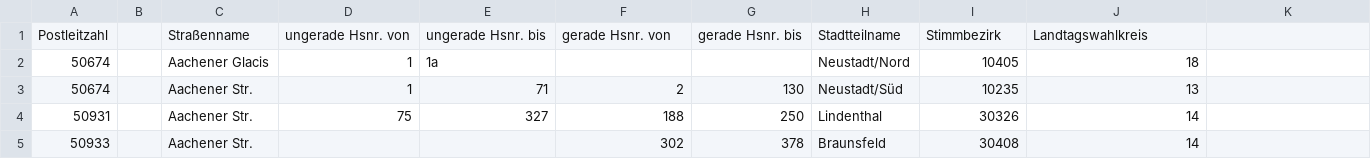
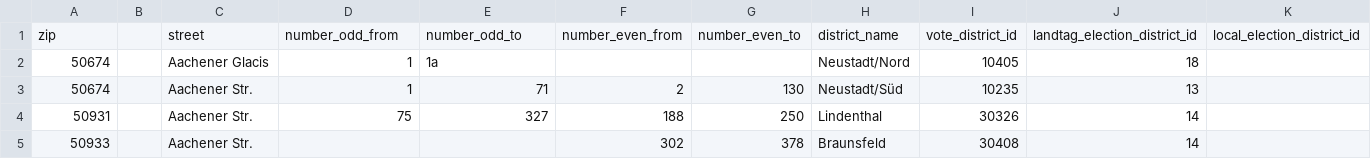
Before and after one commit to koos/wahllokalfinder-cgn, a CSV file: docs/koeln/bundestagswahl-2017/Addresses.csv, drawn as a sheet; only a part is shown; removed rows and columns are numbered as before the commit, all else as after; rows hold the shown columns only; the diff names each change by its address in the sheet, - before the commit and + after, or states it on an @@ line.

Commit message:
Minor - translate column caption

```diff
--- a/docs/koeln/bundestagswahl-2017/Addresses.csv
+++ b/docs/koeln/bundestagswahl-2017/Addresses.csv
-row 1: Postleitzahl |  | Straßenname | ungerade Hsnr. von | ungerade Hsnr. bis | gerade Hsnr. von | gerade Hsnr. bis | Stadtteilname | Stimmbezirk | Landtagswahlkreis
+row 1: zip |  | street | number_odd_from | number_odd_to | number_even_from | number_even_to | district_name | vote_district_id | landtag_election_district_id | local_election_district_id
```
